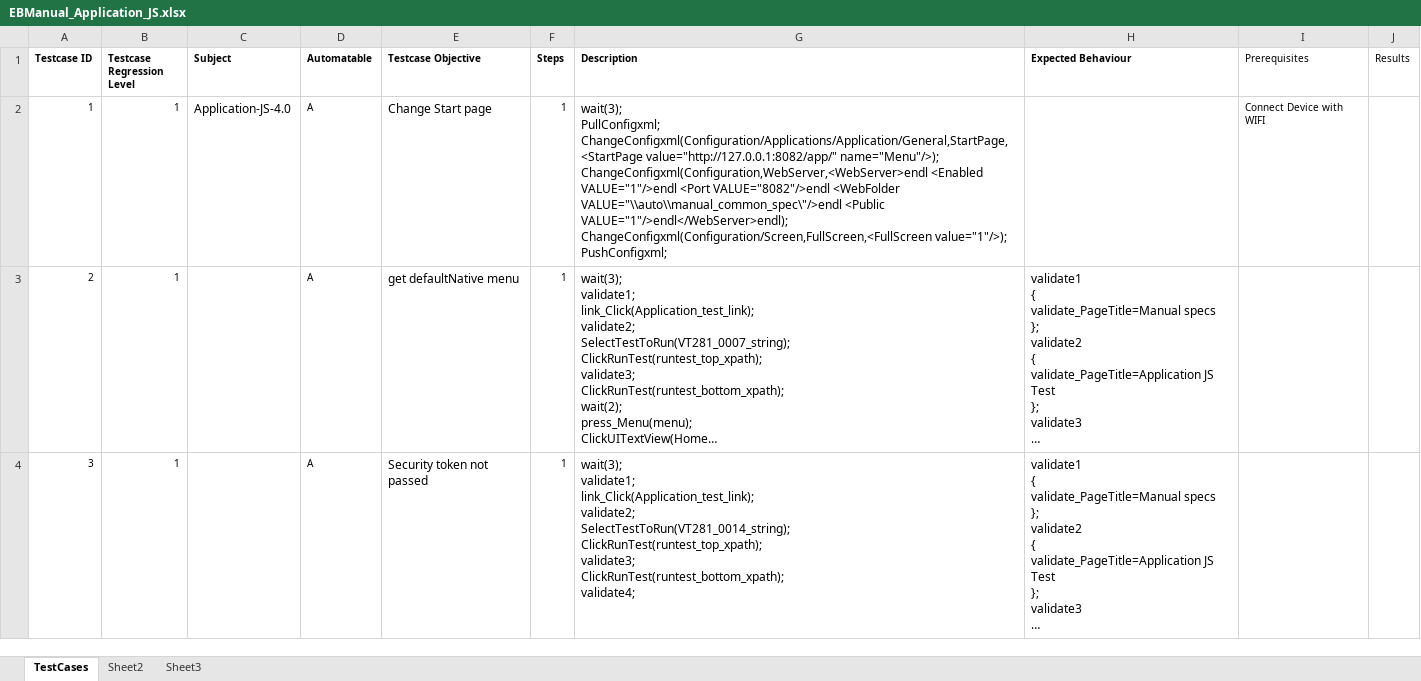
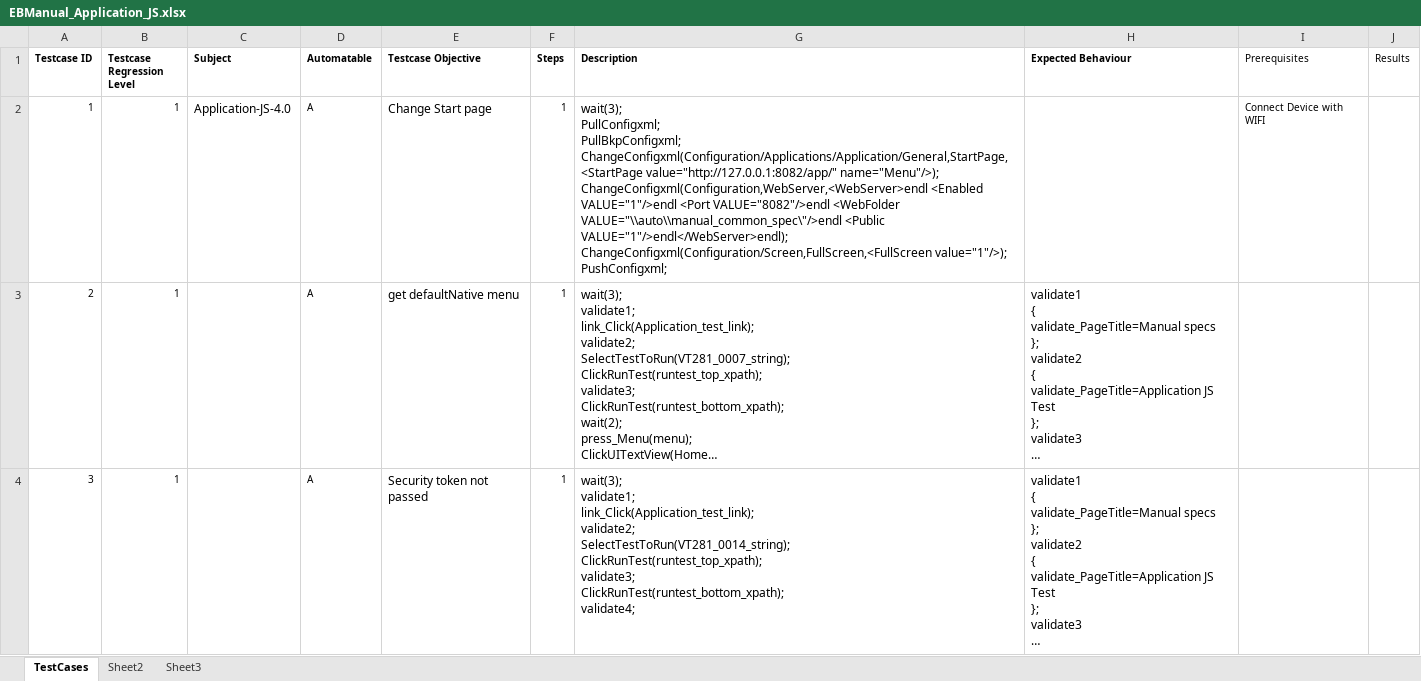
Before and after one commit to rhomobile/RMS-Testing, an Excel workbook: auto/other/UIAutomation/Hybrid_TestNG_Framework/src/com/xls/EBManual_Application_JS.xlsx, sheet TestCases, drawn as a sheet; only a part is shown; long unchanged cells end in …; values as stored, in another font and other column widths than the file's, no borders; ↵ is a line break in a cell; the diff names each change by its address in the sheet, - before the commit and + after, or states it on an @@ line.

```diff
--- a/auto/other/UIAutomation/Hybrid_TestNG_Framework/src/com/xls/EBManual_Application_JS.xlsx (sheet TestCases)
+++ b/auto/other/UIAutomation/Hybrid_TestNG_Framework/src/com/xls/EBManual_Application_JS.xlsx (sheet TestCases)
-G2 (Description): wait(3); ↵ PullConfigxml; ↵ ChangeConfigxml(Configuration/Applications/Application/General,StartPage,<StartPage value="http://127.0.0.1:8082/app/"…
+G2 (Description): wait(3); ↵ PullConfigxml; ↵ PullBkpConfigxml; ↵ ChangeConfigxml(Configuration/Applications/Application/General,StartPage,<StartPage value="http://127.0.0.1:8082/app/"…
```
Also changed, not shown: auto/other/UIAutomation/Hybrid_TestNG_Framework/src/com/xls/EBManual_ScreenOrientation_JS.xlsx, auto/other/UIAutomation/Hybrid_TestNG_Framework/src/com/xls/EBPB_EMML10.xlsx, 7 other files.
